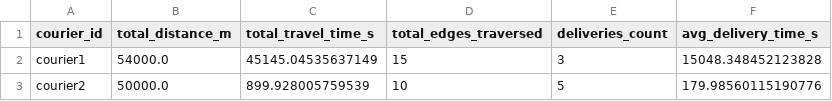
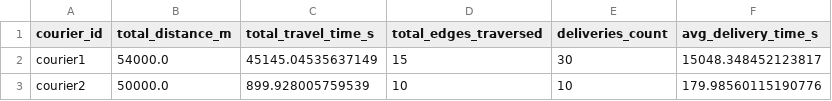
Before and after one commit to benjamin-alvial/transport-agents-simulator, a CSV file: examples/full_example/output/metrics_per_courier.csv, drawn as a sheet.

```diff
--- a/examples/full_example/output/metrics_per_courier.csv
+++ b/examples/full_example/output/metrics_per_courier.csv
@@ -1,3 +1,3 @@
 courier_id,total_distance_m,total_travel_time_s,total_edges_traversed,deliveries_count,avg_delivery_time_s
-courier1,54000.0,45145.04535637149,15,3,15048.348452123828
-courier2,50000.0,899.928005759539,10,5,179.98560115190776
+courier1,54000.0,45145.04535637149,15,30,15048.348452123817
+courier2,50000.0,899.928005759539,10,10,179.98560115190776
```
Also changed, not shown: examples/full_example/output/event_log.csv, examples/full_example/output/metrics_per_vehicle.csv, 2 other files.
